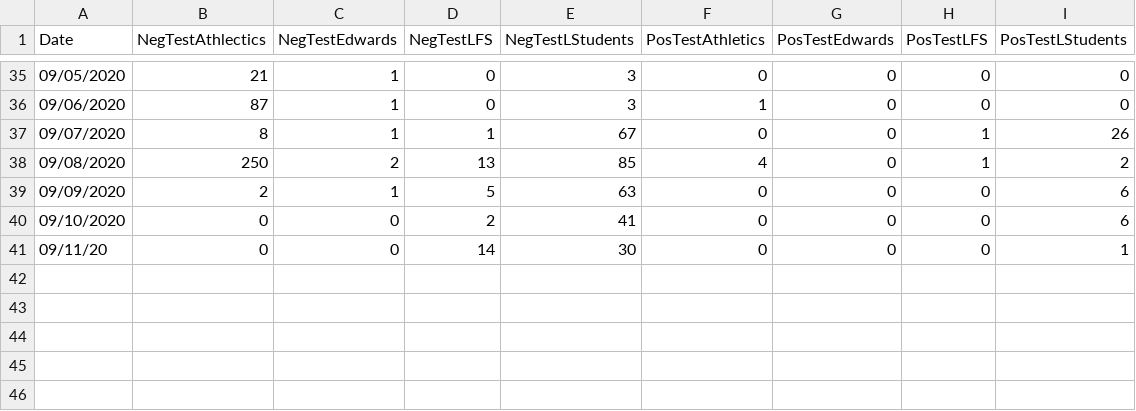
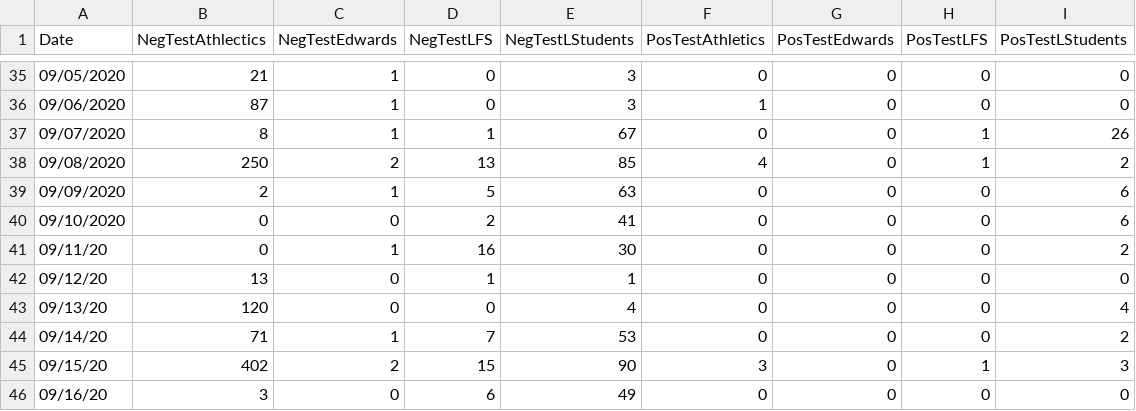
Before and after one commit to mtholder/ku-covid-testing-data, a CSV file: negative-positive-tests-by-day.csv, drawn as a sheet; only a part is shown, gaps mark what is left out.

```diff
--- a/negative-positive-tests-by-day.csv
+++ b/negative-positive-tests-by-day.csv
@@ -40,2 +40,7 @@ Date	NegTestAthlectics	NegTestEdwards	NegTestLFS	NegTestLStudents	PosTestAthleti
 09/10/2020	0	0	2	41	0	0	0	6
-09/11/20	0	0	14	30	0	0	0	1
+09/11/20	0	1	16	30	0	0	0	2
+09/12/20	13	0	1	1	0	0	0	0
+09/13/20	120	0	0	4	0	0	0	4
+09/14/20	71	1	7	53	0	0	0	2
+09/15/20	402	2	15	90	3	0	1	3
+09/16/20	3	0	6	49	0	0	0	0
```
Also changed, not shown: 5 other files.
